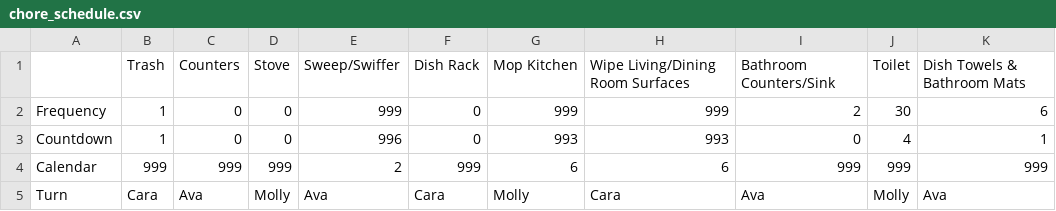
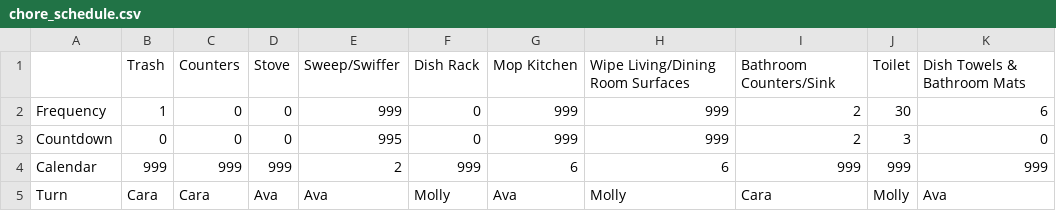
Before and after one commit to adoricko/arthurAIassistant, a CSV file: chore_schedule.csv, drawn as a sheet.

Commit message:
Sent email

```diff
--- a/chore_schedule.csv
+++ b/chore_schedule.csv
@@ -2,4 +2,4 @@
 Frequency,1,0,0,999,0,999,999,2,30,6
-Countdown,1,0,0,996,0,993,993,0,4,1
+Countdown,0,0,0,995,0,999,999,2,3,0
 Calendar,999,999,999,2,999,6,6,999,999,999
-Turn,Cara,Ava,Molly,Ava,Cara,Molly,Cara,Ava,Molly,Ava
+Turn,Cara,Cara,Ava,Ava,Molly,Ava,Molly,Cara,Molly,Ava
```
